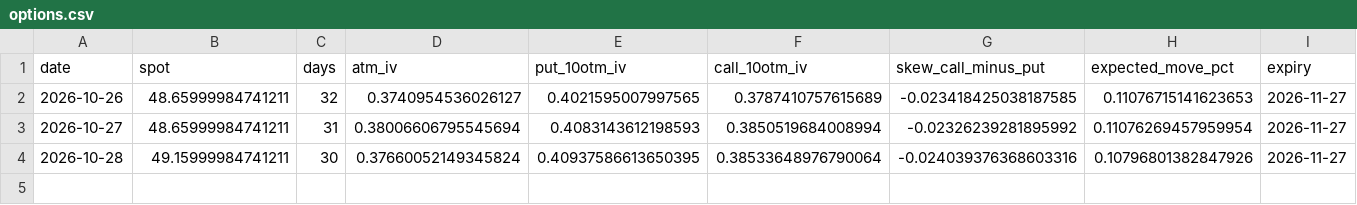
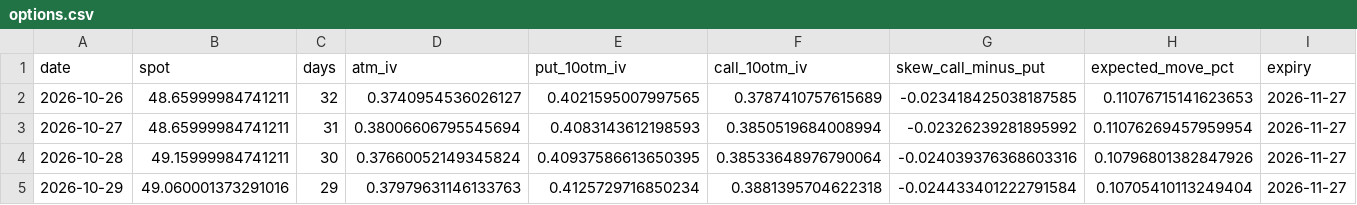
Before and after one commit to allisonzhan/slv-dashboard, a CSV file: options.csv, drawn as a sheet.

```diff
--- a/options.csv
+++ b/options.csv
@@ -4 +4,2 @@ date,spot,days,atm_iv,put_10otm_iv,call_10otm_iv,skew_call_minus_put,expected_mo
 2026-10-28,49.15999984741211,30,0.37660052149345824,0.40937586613650395,0.38533648976790064,-0.024039376368603316,0.10796801382847926,2026-11-27
+2026-10-29,49.060001373291016,29,0.37979631146133763,0.4125729716850234,0.3881395704622318,-0.024433401222791584,0.10705410113249404,2026-11-27
```
Also changed, not shown: analog_paths.csv, analogs_current.csv, 12 other files.
